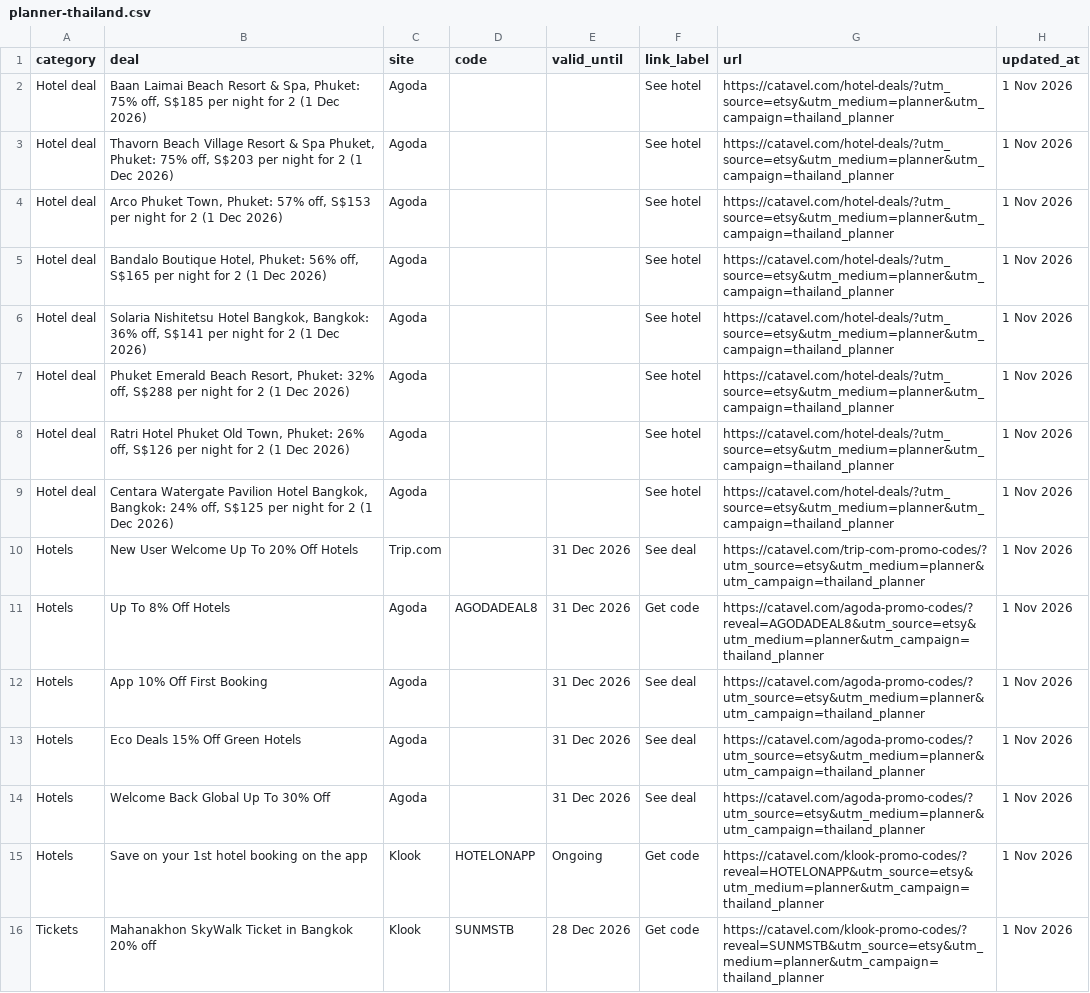
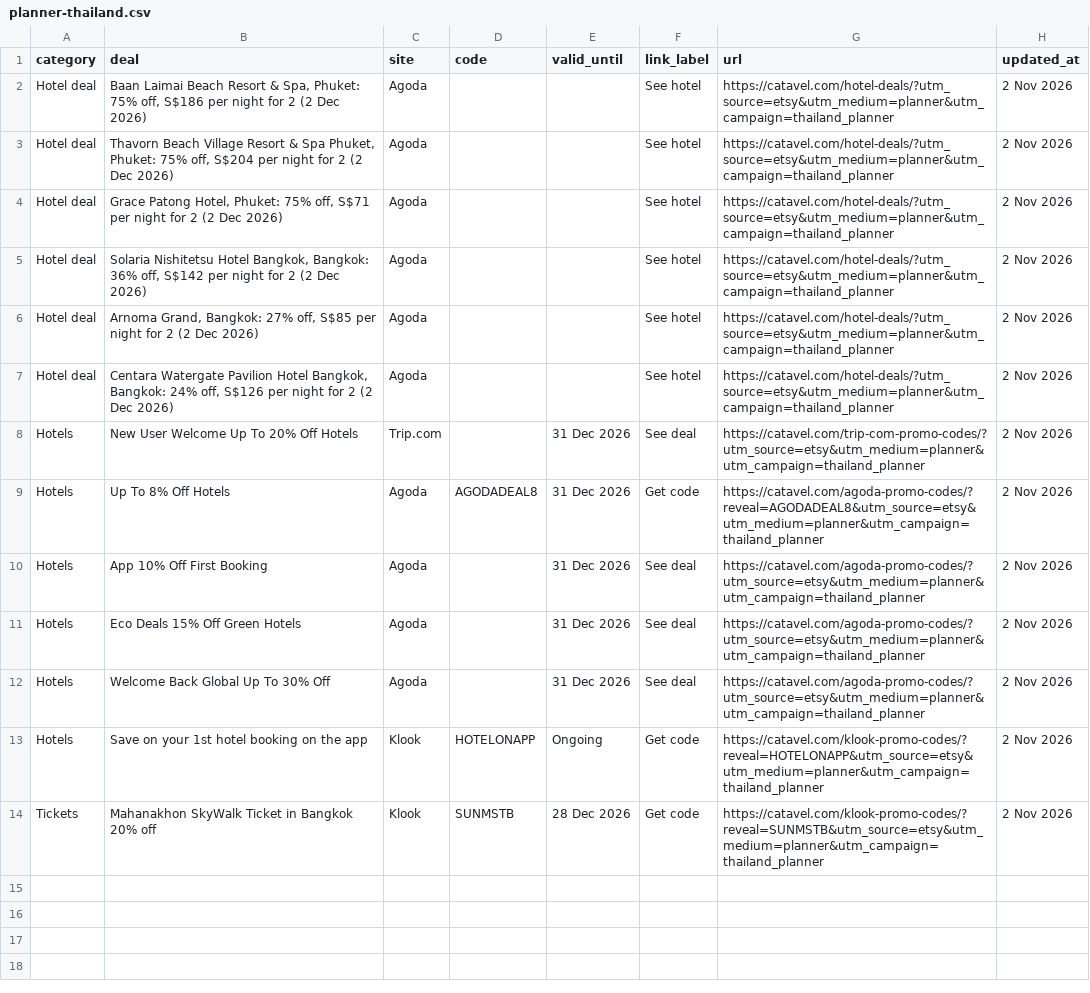
Before and after one commit to catavel/Catavel, a CSV file: feeds/planner-thailand.csv, drawn as a sheet; removed rows and columns are numbered as before the commit, all else as after; the diff names each change by its address in the sheet, - before the commit and + after, or states it on an @@ line.

Commit message:
chore: update planner feed thailand [2026-11-02]

```diff
--- a/feeds/planner-thailand.csv
+++ b/feeds/planner-thailand.csv
-B2 (deal): …75% off, S$185 per night for 2 (1 Dec 2026)
+B2 (deal): …75% off, S$186 per night for 2 (2 Dec 2026)
-H2:H4 (updated_at): 1 Nov 2026
+H2:H4 (updated_at): 2 Nov 2026
-B3 (deal): …75% off, S$203 per night for 2 (1 Dec 2026)
+B3 (deal): …75% off, S$204 per night for 2 (2 Dec 2026)
-B4 (deal): Arco Phuket Town, Phuket: 57% off, S$153 per night for 2 (1 Dec 2026)
+B4 (deal): Grace Patong Hotel, Phuket: 75% off, S$71 per night for 2 (2 Dec 2026)
-row 5: Hotel deal | Bandalo Boutique Hotel, Phuket: 56% off, S$165 per night for 2 (1 Dec 2026) | Agoda |  |  | See hotel | https://catavel.com/hotel-deals/?utm_source=etsy&utm_medium=planner&utm_campaign=thailand_planner | 1 Nov 2026
-B5 (deal): …36% off, S$141 per night for 2 (1 Dec 2026)
+B5 (deal): …36% off, S$142 per night for 2 (2 Dec 2026)
-H5:H6 (updated_at): 1 Nov 2026
+H5:H6 (updated_at): 2 Nov 2026
-B6 (deal): Phuket Emerald Beach Resort, Phuket: 32% off, S$288 per night for 2 (1 Dec 2026)
+B6 (deal): Arnoma Grand, Bangkok: 27% off, S$85 per night for 2 (2 Dec 2026)
-row 8: Hotel deal | Ratri Hotel Phuket Old Town, Phuket: 26% off, S$126 per night for 2 (1 Dec 2026) | Agoda |  |  | See hotel | https://catavel.com/hotel-deals/?utm_source=etsy&utm_medium=planner&utm_campaign=thailand_planner | 1 Nov 2026
-B7 (deal): …24% off, S$125 per night for 2 (1 Dec 2026)
+B7 (deal): …24% off, S$126 per night for 2 (2 Dec 2026)
-H7:H14 (updated_at): 1 Nov 2026
+H7:H14 (updated_at): 2 Nov 2026
```
